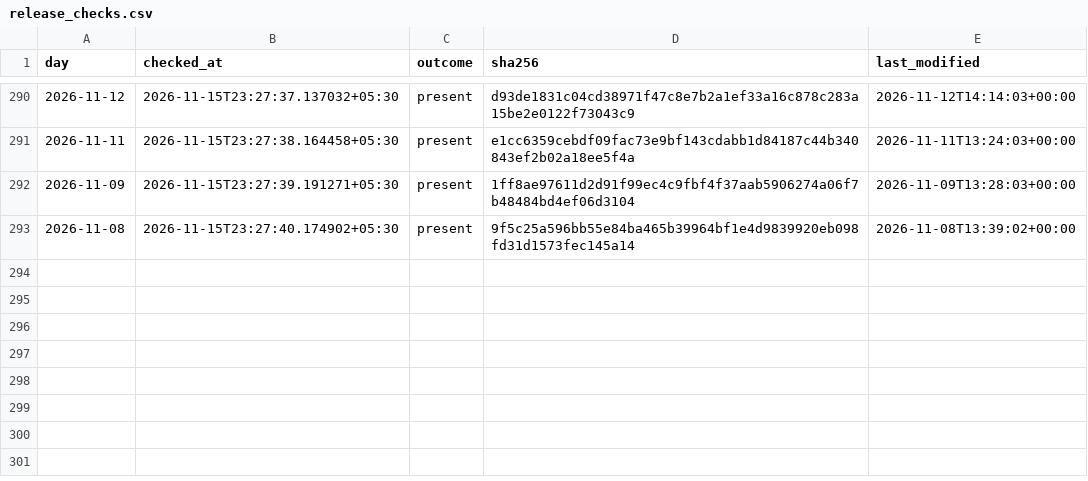
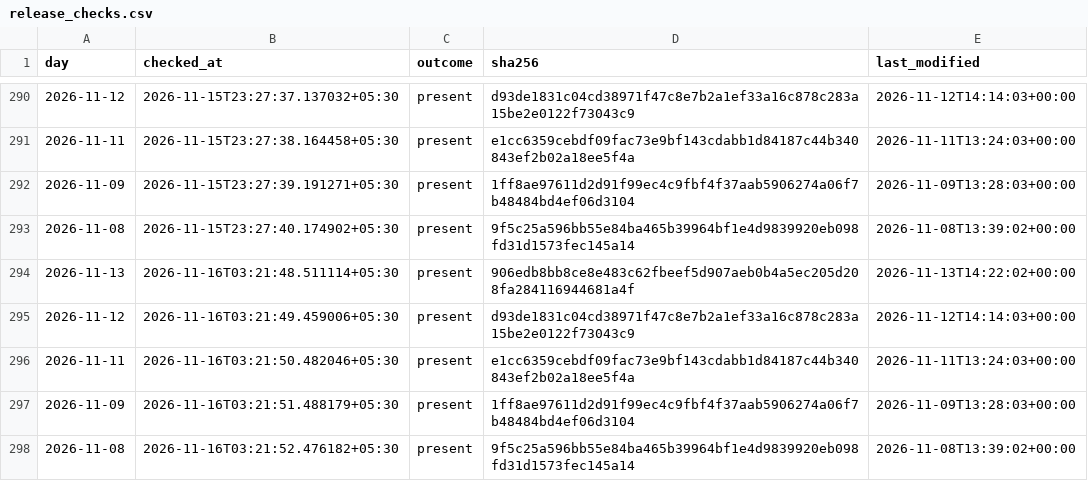
Before and after one commit to exepex/omenix-ingestion, a CSV file: research/data/participant_oi/actions/release_checks.csv, drawn as a sheet; only a part is shown, gaps mark what is left out; the diff names each change by its address in the sheet, - before the commit and + after, or states it on an @@ line.

```diff
--- a/research/data/participant_oi/actions/release_checks.csv
+++ b/research/data/participant_oi/actions/release_checks.csv
+row 294: 2026-11-13 | 2026-11-16T03:21:48.511114+05:30 | present | 906edb8bb8ce8e483c62fbeef5d907aeb0b4a5ec205d208fa284116944681a4f | 2026-11-13T14:22:02+00:00
+row 295: 2026-11-12 | 2026-11-16T03:21:49.459006+05:30 | present | d93de1831c04cd38971f47c8e7b2a1ef33a16c878c283a15be2e0122f73043c9 | 2026-11-12T14:14:03+00:00
+row 296: 2026-11-11 | 2026-11-16T03:21:50.482046+05:30 | present | e1cc6359cebdf09fac73e9bf143cdabb1d84187c44b340843ef2b02a18ee5f4a | 2026-11-11T13:24:03+00:00
+row 297: 2026-11-09 | 2026-11-16T03:21:51.488179+05:30 | present | 1ff8ae97611d2d91f99ec4c9fbf4f37aab5906274a06f7b48484bd4ef06d3104 | 2026-11-09T13:28:03+00:00
+row 298: 2026-11-08 | 2026-11-16T03:21:52.476182+05:30 | present | 9f5c25a596bb55e84ba465b39964bf1e4d9839920eb098fd31d1573fec145a14 | 2026-11-08T13:39:02+00:00
```
Also changed, not shown: research/data/participant_oi/actions/release_check_starts.csv.
